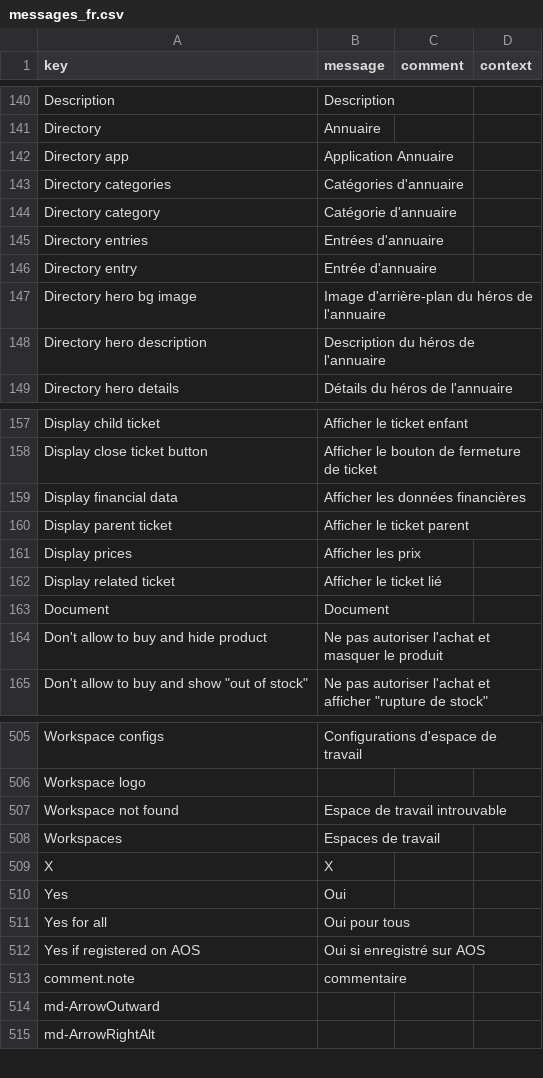
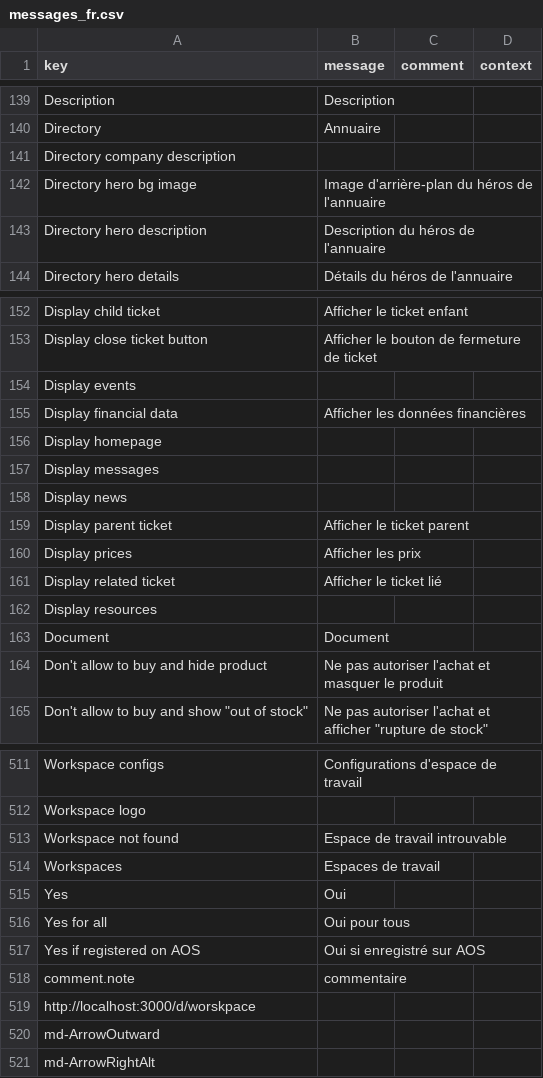
Before and after one commit to axelor/axelor-portal, a CSV file: src/main/resources/i18n/messages_fr.csv, drawn as a sheet; only a part is shown, gaps mark what is left out; the diff covers the shown part only.

```diff
--- a/src/main/resources/i18n/messages_fr.csv
+++ b/src/main/resources/i18n/messages_fr.csv
@@ -141,7 +140,3 @@
 "Directory","Annuaire",,
-"Directory app","Application Annuaire",,
-"Directory categories","Catégories d'annuaire",,
-"Directory category","Catégorie d'annuaire",,
-"Directory entries","Entrées d'annuaire",,
-"Directory entry","Entrée d'annuaire",,
+"Directory company description",,,
 "Directory hero bg image","Image d'arrière-plan du héros de l'annuaire",,
@@ -158,3 +153,7 @@
 "Display close ticket button","Afficher le bouton de fermeture de ticket",,
+"Display events",,,
 "Display financial data","Afficher les données financières",,
+"Display homepage",,,
+"Display messages",,,
+"Display news",,,
 "Display parent ticket","Afficher le ticket parent",,
@@ -162,2 +161,3 @@
 "Display related ticket","Afficher le ticket lié",,
+"Display resources",,,
 "Document","Document",,
@@ -508,3 +514,2 @@
 "Workspaces","Espaces de travail",,
-"X","X",,
 "Yes","Oui",,
@@ -513,2 +518,3 @@
 "comment.note","commentaire",,
+"http://localhost:3000/d/worskpace",,,
 "md-ArrowOutward",,,
```
Also changed, not shown: 8 added rows and 3 removed rows elsewhere in this file, src/main/resources/i18n/messages.csv, src/main/resources/i18n/messages_en.csv, 2 other files.
